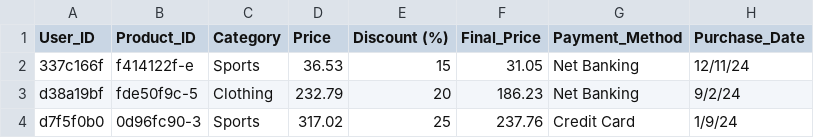
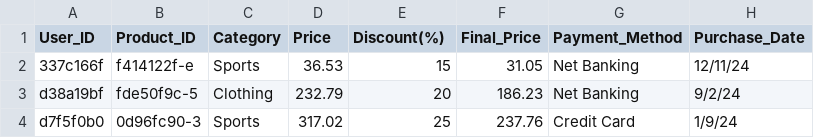
Before and after one commit to iamctodd/datasets, a CSV file: ecommerce_dataset_updated.csv, drawn as a sheet; only a part is shown.

Commit message:
Update ecommerce_dataset_updated.csv

```diff
--- a/ecommerce_dataset_updated.csv
+++ b/ecommerce_dataset_updated.csv
@@ -1,2 +1,2 @@
-User_ID,Product_ID,Category, Price ,Discount (%), Final_Price ,Payment_Method,Purchase_Date
+User_ID,Product_ID,Category,Price,Discount(%),Final_Price,Payment_Method,Purchase_Date
 337c166f,f414122f-e,Sports, 36.53 ,15, 31.05 ,Net Banking,12/11/24
```
